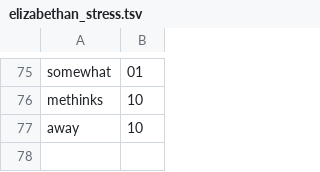
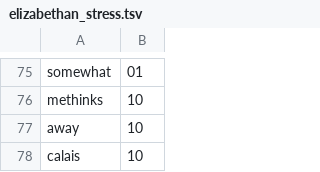
Before and after one commit to bakkertj/splc, a TSV file: data/elizabethan_stress.tsv, drawn as a sheet; only a part is shown, gaps mark what is left out; the diff names each change by its address in the sheet, - before the commit and + after, or states it on an @@ line.

Commit message:
mine_stress.py, Romeo's answering sonnet, calais
- tools/mine_stress.py wraps --suggest-stress: counts word=pattern fixes across corpora,
  drops known readings and suffix-stressed noise, prints candidate elizabethan_stress.tsv lines
- examples/sonnet.spl is now two sonnets (Juliet: Hi!, Romeo: Ho!) so -fsonnet is exercised
  across speeches and speakers; still passes -fsonnet -fpentameter=error

```diff
--- a/data/elizabethan_stress.tsv
+++ b/data/elizabethan_stress.tsv
+row 78: calais | 10
```
Also changed, not shown: 5 other files.
